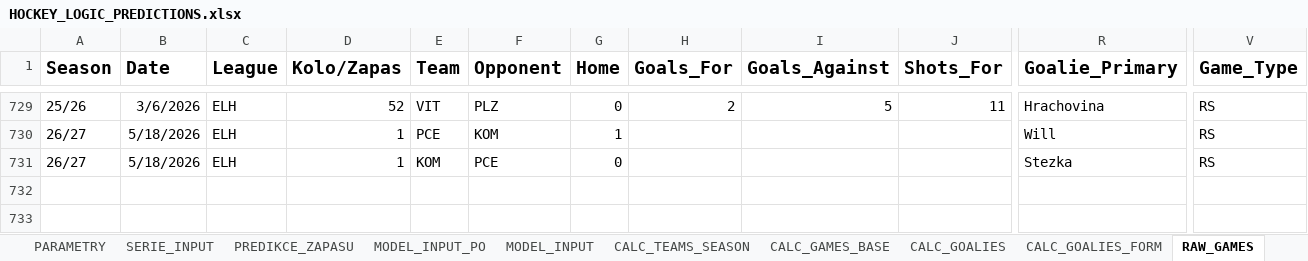
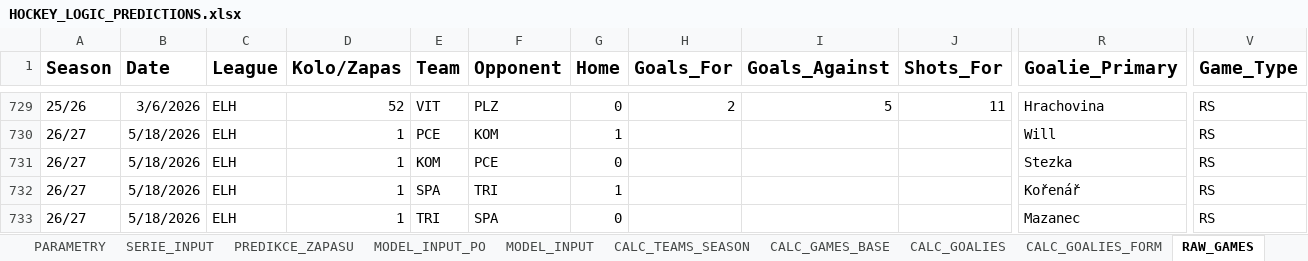
Before and after one commit to StayJayJay/hockey_dat.cenV2, an Excel workbook: data/HOCKEY_LOGIC_PREDICTIONS.xlsx, sheet RAW_GAMES, drawn as a sheet; only a part is shown, gaps mark what is left out; values as stored, in another font and other column widths than the file's, no borders; rows hold the shown columns only; the diff names each change by its address in the sheet, - before the commit and + after, or states it on an @@ line.

```diff
--- a/data/HOCKEY_LOGIC_PREDICTIONS.xlsx (sheet RAW_GAMES)
+++ b/data/HOCKEY_LOGIC_PREDICTIONS.xlsx (sheet RAW_GAMES)
+row 732: 26/27 | 5/18/2026 | ELH | 1 | SPA | TRI | 1 |  |  |  | Kořenář | RS
+row 733: 26/27 | 5/18/2026 | ELH | 1 | TRI | SPA | 0 |  |  |  | Mazanec | RS
```
Also changed, not shown: sheet CALC_GAMES_BASE, sheet MODEL_INPUT, sheet CALC_GOALIES.
